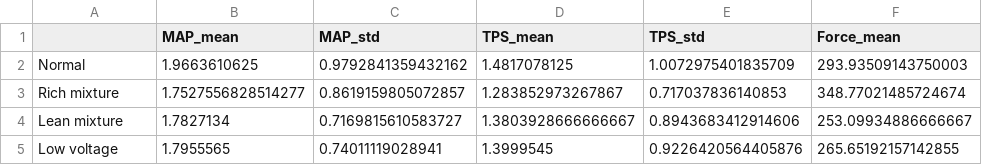
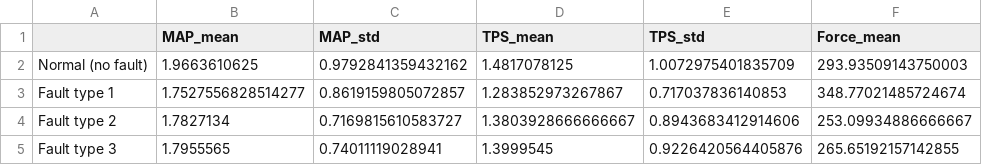
Before and after one commit to Sanjayram3269/engineguard, a CSV file: reports/class_feature_statistics.csv, drawn as a sheet; only a part is shown; the diff names each change by its address in the sheet, - before the commit and + after, or states it on an @@ line.

```diff
--- a/reports/class_feature_statistics.csv
+++ b/reports/class_feature_statistics.csv
-A2: Normal
+A2: Normal (no fault)
-A3: Rich mixture
+A3: Fault type 1
-A4: Lean mixture
+A4: Fault type 2
-A5: Low voltage
+A5: Fault type 3
```
Also changed, not shown: reports/misclassified_test_examples.csv, 21 other files.
